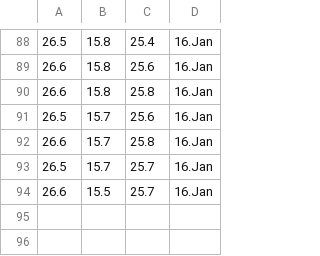
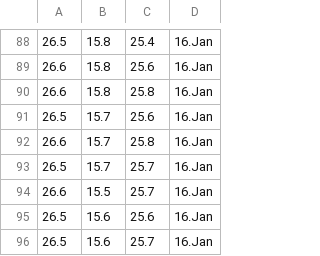
Before and after one commit to Jumppi5/IoT-mittari2, a CSV file: mittaukset.csv, drawn as a sheet; only a part is shown, gaps mark what is left out; the diff names each change by its address in the sheet, - before the commit and + after, or states it on an @@ line.

```diff
--- a/mittaukset.csv
+++ b/mittaukset.csv
+row 95: 26.5 | 15.6 | 25.6 | 16.Jan
+row 96: 26.5 | 15.6 | 25.7 | 16.Jan
```
Also changed, not shown: 1 other file.
